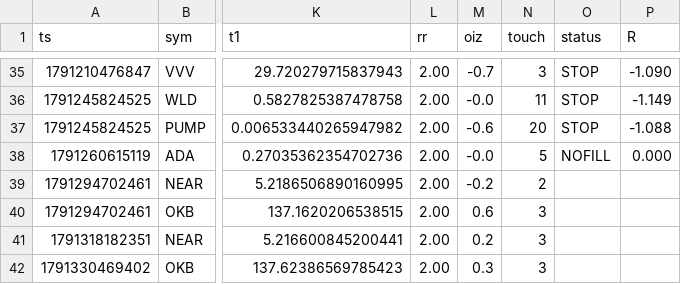
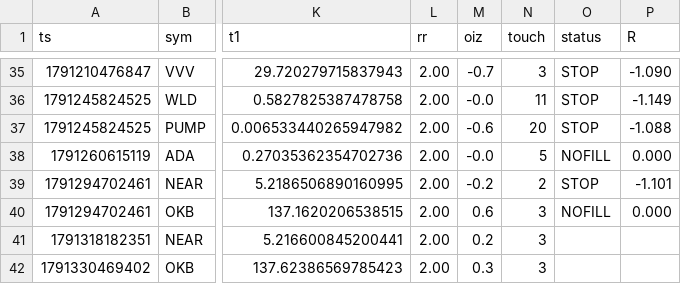
Before and after one commit to kumapali404-art/crypto-radar, a CSV file: data/signals.csv, drawn as a sheet; only a part is shown, gaps mark what is left out; the diff names each change by its address in the sheet, - before the commit and + after, or states it on an @@ line.

Commit message:
update signals

```diff
--- a/data/signals.csv
+++ b/data/signals.csv
-O39 (status): (empty)
+O39 (status): STOP
-P39 (R): (empty)
+P39 (R): -1.101
-O40 (status): (empty)
+O40 (status): NOFILL
-P40 (R): (empty)
+P40 (R): 0.000
```
Also changed, not shown: 1 other file.
